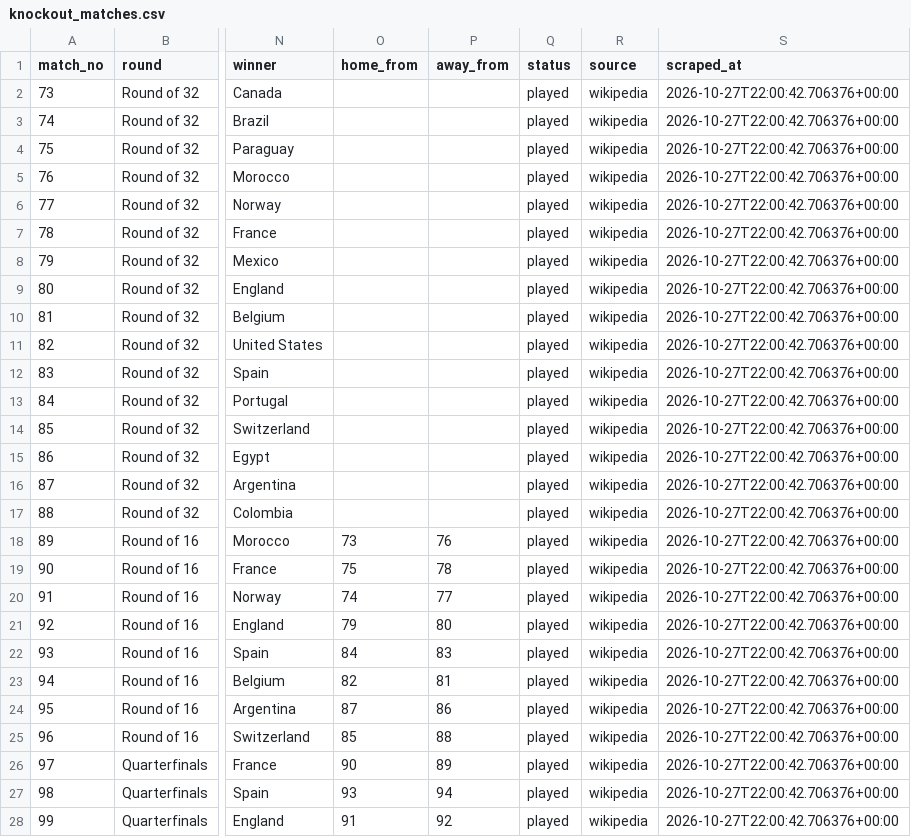
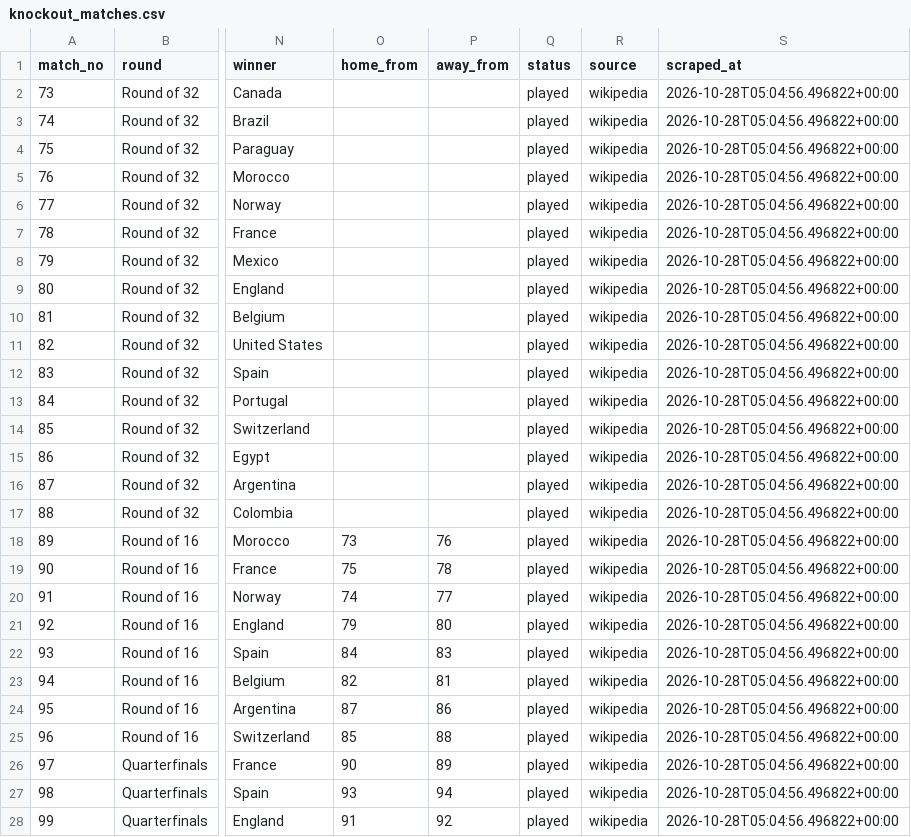
Before and after one commit to sarthak-sharma2003/world-cup-2026-scraper-predictions, a CSV file: data/exports/knockout_matches.csv, drawn as a sheet; only a part is shown, gaps mark what is left out; the diff covers the shown part only; the diff names each change by its address in the sheet, - before the commit and + after, or states it on an @@ line.

```diff
--- a/data/exports/knockout_matches.csv
+++ b/data/exports/knockout_matches.csv
-S2:S28 (scraped_at): 2026-10-27T22:00:42.706376+00:00
+S2:S28 (scraped_at): 2026-10-28T05:04:56.496822+00:00
```
Also changed, not shown: 5 edited cells elsewhere in this file, data/exports/dynamic_quotes.csv, data/exports/model_inputs.csv, 5 other files.
